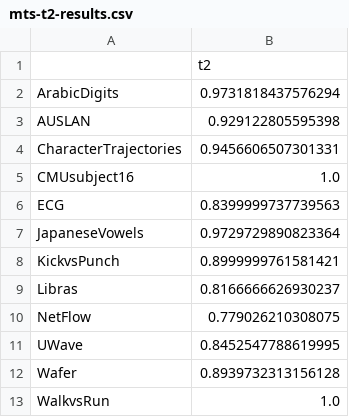
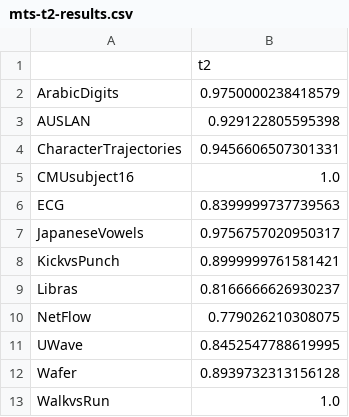
Before and after one commit to tallamjr/astronet, a CSV file: results/mts-t2-results.csv, drawn as a sheet.

Commit message:
Add results from optimising for acc
	modified:   notebooks/Evaluation-Results-Compare-MTS-t2.ipynb
	modified:   results/mts-t2-results.csv

```diff
--- a/results/mts-t2-results.csv
+++ b/results/mts-t2-results.csv
@@ -1,3 +1,3 @@
 ,t2
-ArabicDigits,0.9731818437576294
+ArabicDigits,0.9750000238418579
 AUSLAN,0.929122805595398
@@ -6,3 +6,3 @@ CMUsubject16,1.0
 ECG,0.8399999737739563
-JapaneseVowels,0.9729729890823364
+JapaneseVowels,0.9756757020950317
 KickvsPunch,0.8999999761581421
```
Also changed, not shown: 1 other file.
